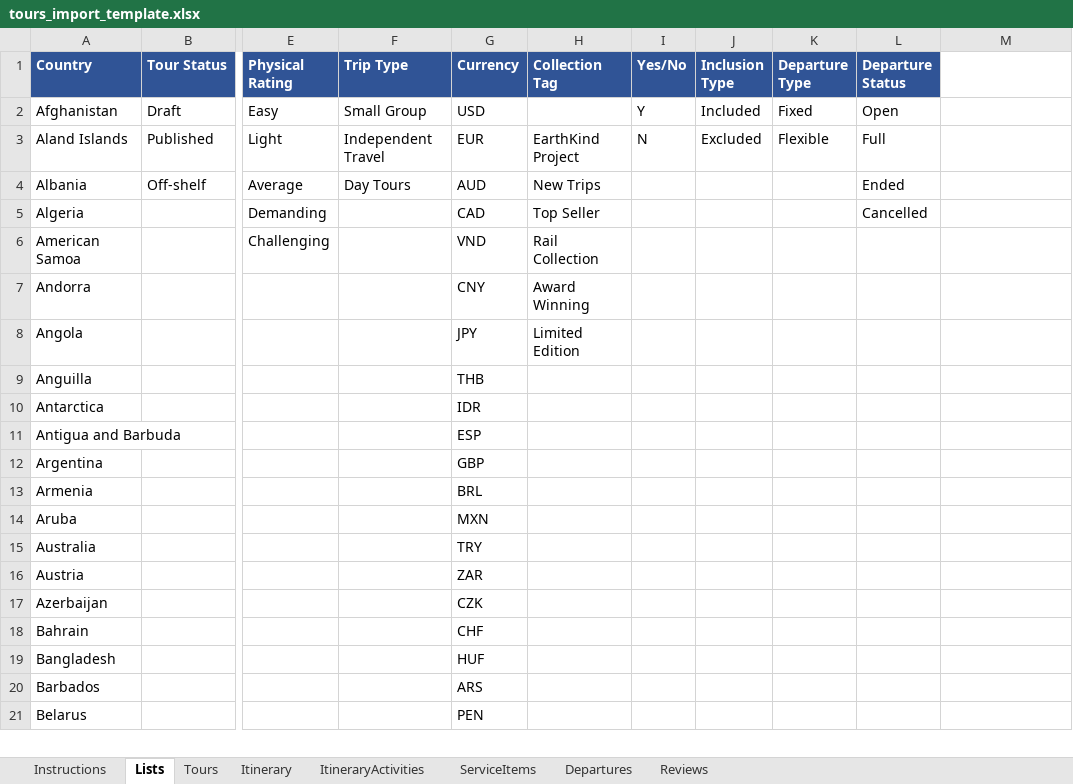
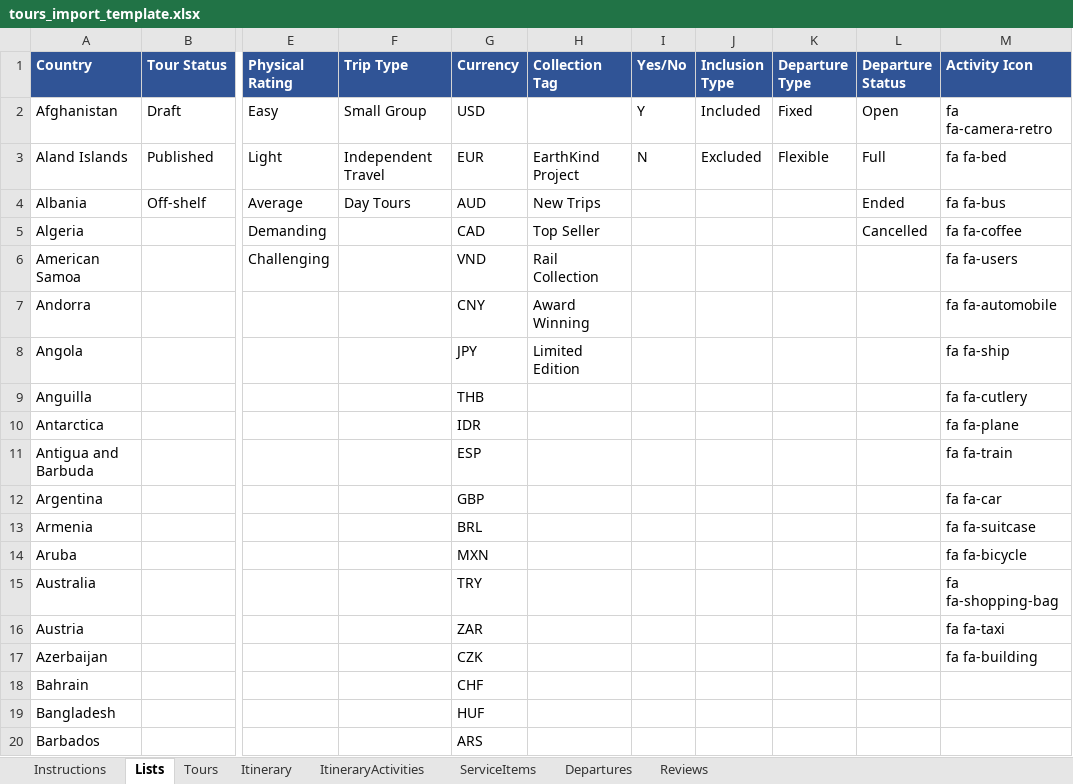
Before and after one commit to CoDeleven/RuoYi-Vue-Plus, an Excel workbook: boxhilltravel-manager/src/main/resources/import-templates/tours_import_template.xlsx, sheet Lists, drawn as a sheet; only a part is shown, gaps mark what is left out; the shorter side is filled out with more unchanged rows; values as stored, in another font and other column widths than the file's, no borders; the diff names each change by its address in the sheet, - before the commit and + after, or states it on an @@ line.

Commit message:
Add activity_icon field to itinerary activity import
- Extend ItineraryActivityImportRow with an activityIcon column so tour
  imports can set the icon per itinerary activity
- Map the trimmed value onto the entity during import
- Regenerate the xlsx import templates to include the new column

```diff
--- a/boxhilltravel-manager/src/main/resources/import-templates/tours_import_template.xlsx (sheet Lists)
+++ b/boxhilltravel-manager/src/main/resources/import-templates/tours_import_template.xlsx (sheet Lists)
-M1: (empty)
+M1: Activity Icon
-M1 fill: none
+M1 fill: #305496
-M2 (Activity Icon): (empty)
+M2 (Activity Icon): fa fa-camera-retro
-M3 (Activity Icon): (empty)
+M3 (Activity Icon): fa fa-bed
-M4 (Activity Icon): (empty)
+M4 (Activity Icon): fa fa-bus
-M5 (Activity Icon): (empty)
+M5 (Activity Icon): fa fa-coffee
-M6 (Activity Icon): (empty)
+M6 (Activity Icon): fa fa-users
-M7 (Activity Icon): (empty)
+M7 (Activity Icon): fa fa-automobile
-M8 (Activity Icon): (empty)
+M8 (Activity Icon): fa fa-ship
-M9 (Activity Icon): (empty)
+M9 (Activity Icon): fa fa-cutlery
-M10 (Activity Icon): (empty)
+M10 (Activity Icon): fa fa-plane
-M11 (Activity Icon): (empty)
+M11 (Activity Icon): fa fa-train
-M12 (Activity Icon): (empty)
+M12 (Activity Icon): fa fa-car
-M13 (Activity Icon): (empty)
+M13 (Activity Icon): fa fa-suitcase
-M14 (Activity Icon): (empty)
+M14 (Activity Icon): fa fa-bicycle
-M15 (Activity Icon): (empty)
+M15 (Activity Icon): fa fa-shopping-bag
-M16 (Activity Icon): (empty)
+M16 (Activity Icon): fa fa-taxi
-M17 (Activity Icon): (empty)
+M17 (Activity Icon): fa fa-building
```
Also changed, not shown: sheet ItineraryActivities, script/import-templates/tours/tours_import_template.xlsx, 2 other files.
